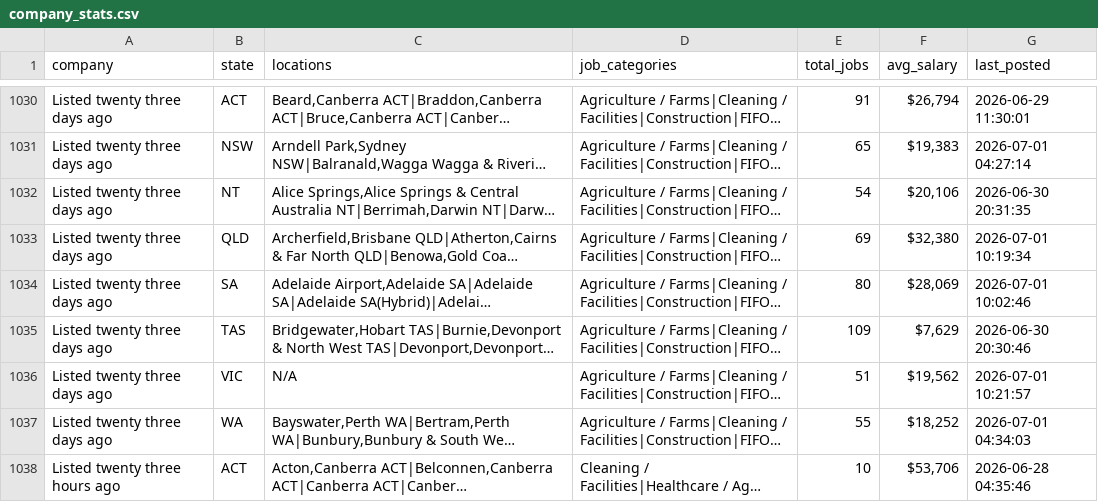
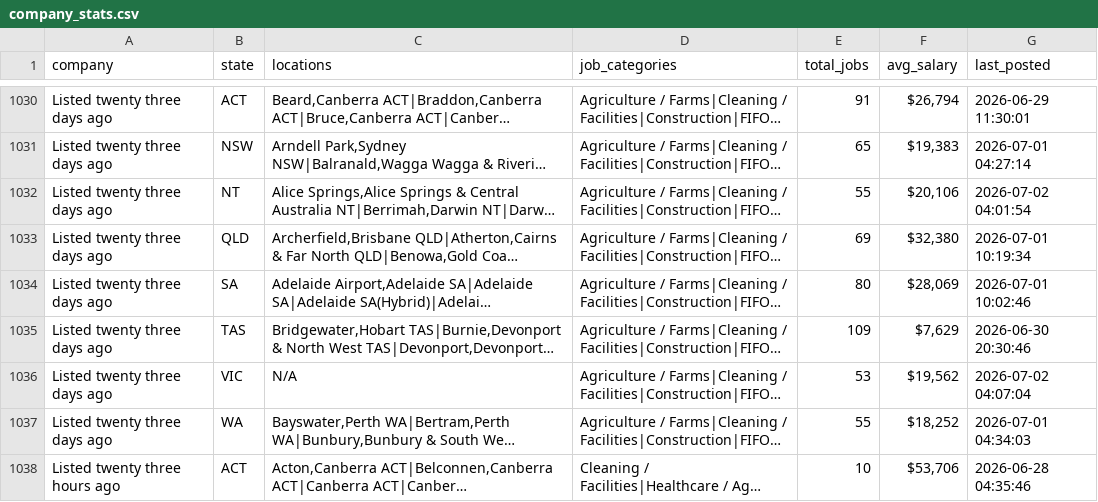
Before and after one commit to picaaart/Seekscrapper, a CSV file: data/company_stats.csv, drawn as a sheet; only a part is shown, gaps mark what is left out; long unchanged cells end in …; the diff covers the shown part only; the diff names each change by its address in the sheet, - before the commit and + after, or states it on an @@ line.

```diff
--- a/data/company_stats.csv
+++ b/data/company_stats.csv
-E1032 (total_jobs): 54
+E1032 (total_jobs): 55
-G1032 (last_posted): 2026-06-30 20:31:35
+G1032 (last_posted): 2026-07-02 04:01:54
-E1036 (total_jobs): 51
+E1036 (total_jobs): 53
-G1036 (last_posted): 2026-07-01 10:21:57
+G1036 (last_posted): 2026-07-02 04:07:04
```
Also changed, not shown: 3 added rows and 105 edited cells elsewhere in this file, data/category_stats.csv, data/location_stats.csv, 3 other files.
